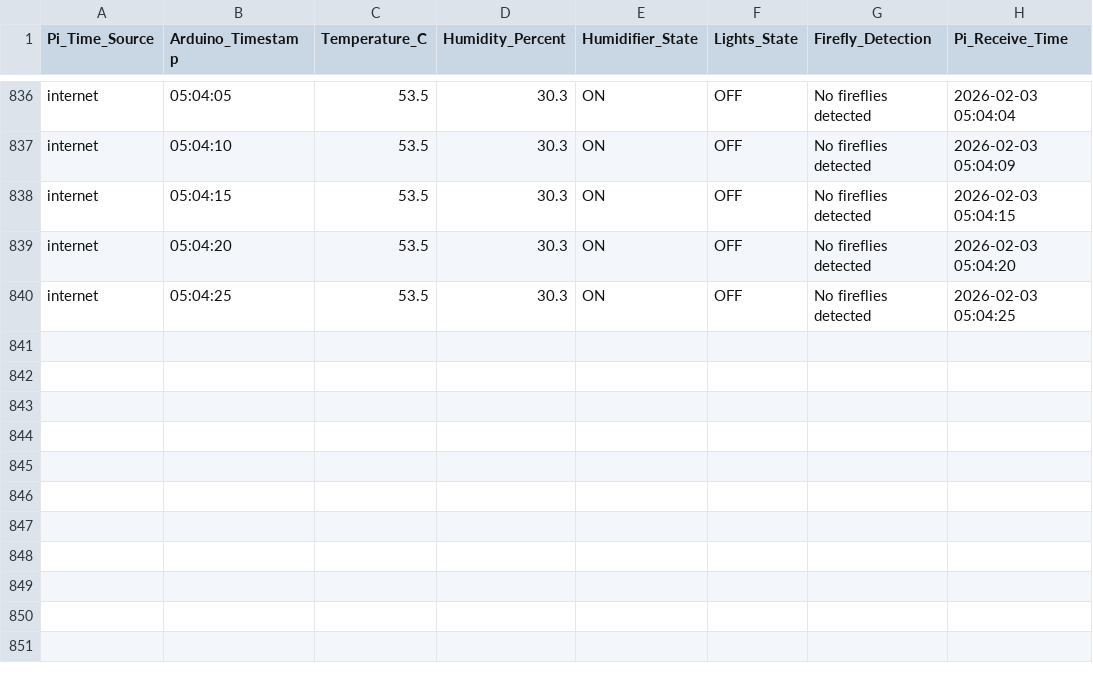
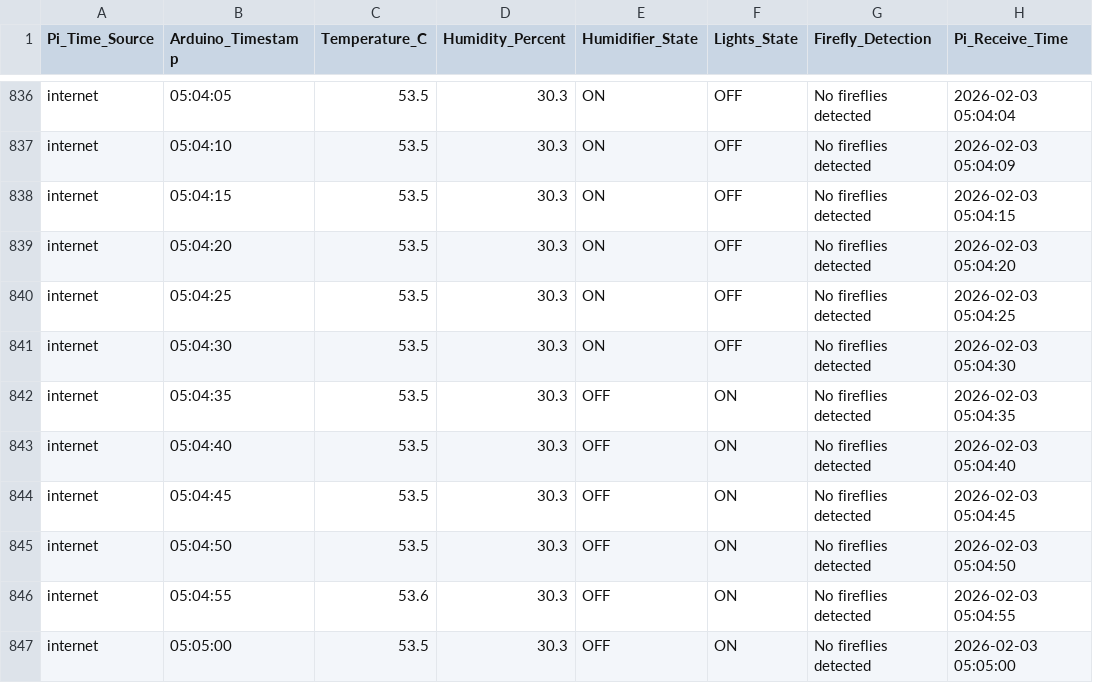
Before and after one commit to Alitaptech/firefly-data, a CSV file: data/Alitaptech_data_20260203.csv, drawn as a sheet; only a part is shown, gaps mark what is left out.

Commit message:
Data update 2026-02-03 05:05:04 - 1 file(s) changed

```diff
--- a/data/Alitaptech_data_20260203.csv
+++ b/data/Alitaptech_data_20260203.csv
@@ -840 +840,8 @@ internet,05:04:20,53.5,30.3,ON,OFF,No fireflies detected,2026-02-03 05:04:20
 internet,05:04:25,53.5,30.3,ON,OFF,No fireflies detected,2026-02-03 05:04:25
+internet,05:04:30,53.5,30.3,ON,OFF,No fireflies detected,2026-02-03 05:04:30
+internet,05:04:35,53.5,30.3,OFF,ON,No fireflies detected,2026-02-03 05:04:35
+internet,05:04:40,53.5,30.3,OFF,ON,No fireflies detected,2026-02-03 05:04:40
+internet,05:04:45,53.5,30.3,OFF,ON,No fireflies detected,2026-02-03 05:04:45
+internet,05:04:50,53.5,30.3,OFF,ON,No fireflies detected,2026-02-03 05:04:50
+internet,05:04:55,53.6,30.3,OFF,ON,No fireflies detected,2026-02-03 05:04:55
+internet,05:05:00,53.5,30.3,OFF,ON,No fireflies detected,2026-02-03 05:05:00
```
